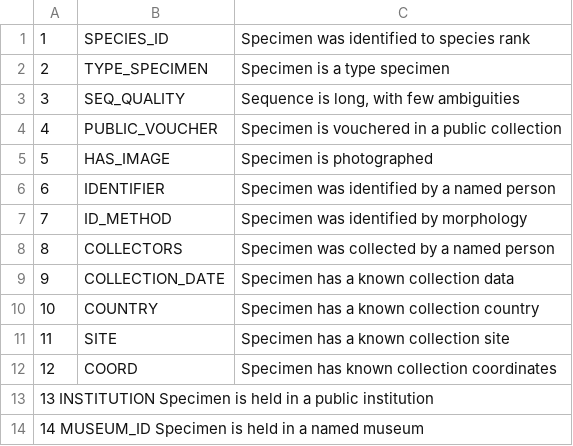
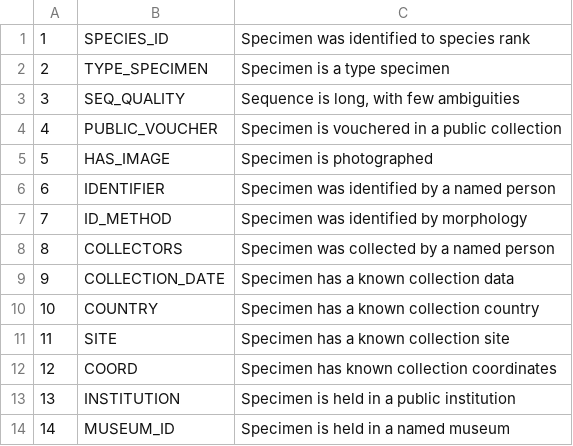
Before and after one commit to FabianDeister/Library_curation_BOLD, a TSV file: resources/criteria.tsv, drawn as a sheet.

Commit message:
Update criteria.tsv

```diff
--- a/resources/criteria.tsv
+++ b/resources/criteria.tsv
@@ -12,3 +12,3 @@
 12	COORD	Specimen has known collection coordinates
-13  INSTITUTION  Specimen is held in a public institution
-14  MUSEUM_ID  Specimen is held in a named museum
+13	INSTITUTION	Specimen is held in a public institution
+14	MUSEUM_ID	Specimen is held in a named museum
```
